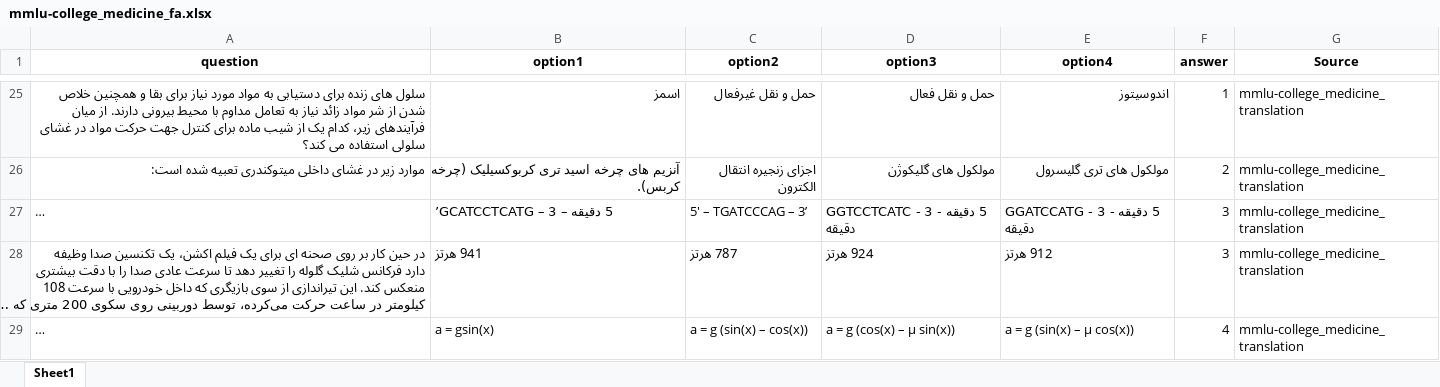
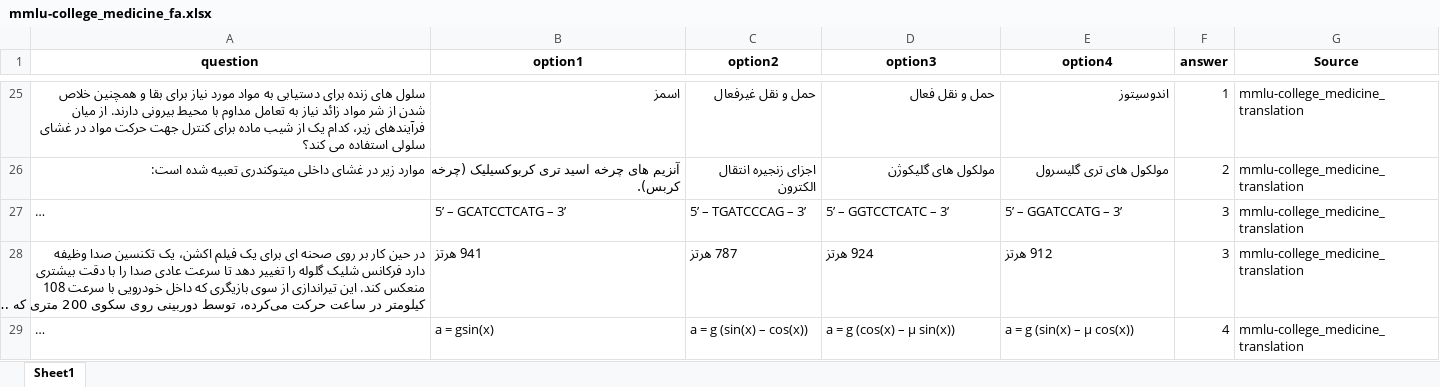
Before and after one commit to Mehrdadghassabi/Gaokerena-V, an Excel workbook: dataset/MMLU_fa/mmlu-college_medicine_fa.xlsx, sheet Sheet1, drawn as a sheet; only a part is shown, gaps mark what is left out; long unchanged cells end in …; values as stored, in another font and other column widths than the file's, no borders; the diff names each change by its address in the sheet, - before the commit and + after, or states it on an @@ line.

Commit message:
Add files via upload

```diff
--- a/dataset/MMLU_fa/mmlu-college_medicine_fa.xlsx (sheet Sheet1)
+++ b/dataset/MMLU_fa/mmlu-college_medicine_fa.xlsx (sheet Sheet1)
-B27 (option1): 5 دقیقه – GCATCCTCATG – 3’
+B27 (option1): 5’ – GCATCCTCATG – 3’
-C27 (option2): 5' – TGATCCCAG – 3’
+C27 (option2): 5’ – TGATCCCAG – 3’
-D27 (option3): 5 دقیقه - GGTCCTCATC - 3 دقیقه
+D27 (option3): 5’ – GGTCCTCATC – 3’
-E27 (option4): 5 دقیقه - GGATCCATG - 3 دقیقه
+E27 (option4): 5’ – GGATCCATG – 3’
```
